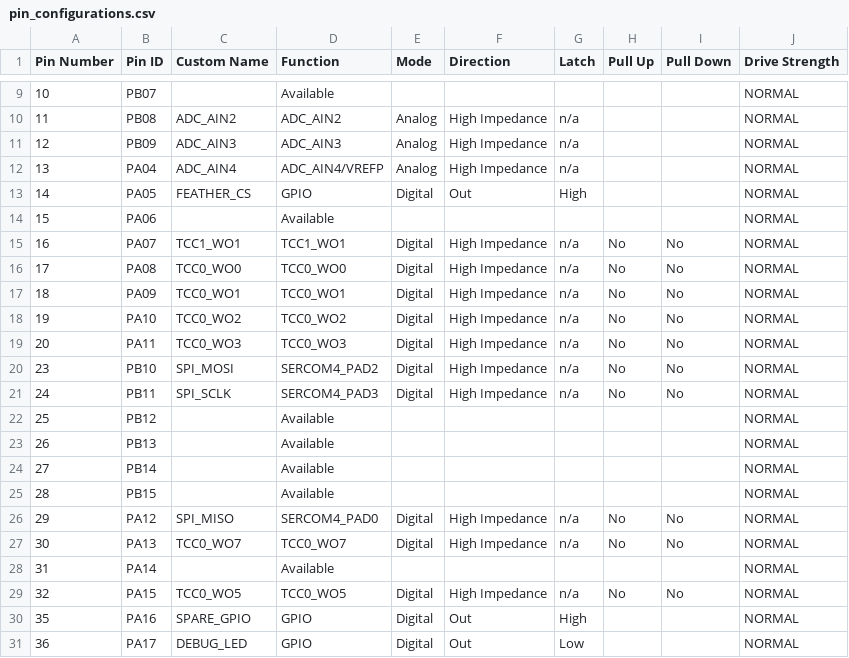
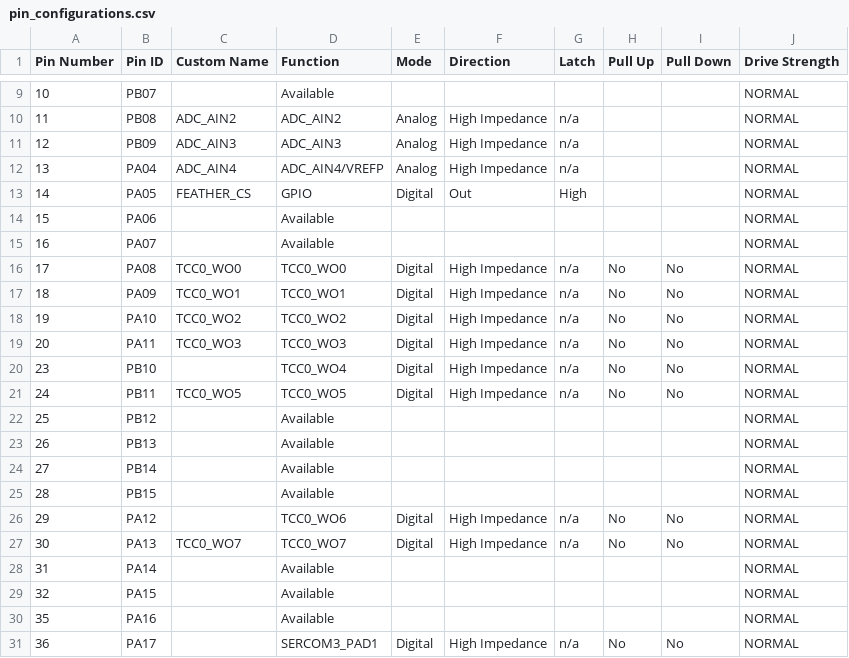
Before and after one commit to ggkogkou/motor-controller-samd, a CSV file: src/config/sam_d21_xpro/pin_configurations.csv, drawn as a sheet; only a part is shown, gaps mark what is left out; the diff covers the shown part only.

```diff
--- a/src/config/sam_d21_xpro/pin_configurations.csv
+++ b/src/config/sam_d21_xpro/pin_configurations.csv
@@ -14,3 +14,3 @@ Pin Number,Pin ID,Custom Name,Function,Mode, Direction,Latch,Pull Up,Pull Down,D
 15,PA06,,Available,,,,,,NORMAL
-16,PA07,TCC1_WO1,TCC1_WO1,Digital,High Impedance,n/a,No,No,NORMAL
+16,PA07,,Available,,,,,,NORMAL
 17,PA08,TCC0_WO0,TCC0_WO0,Digital,High Impedance,n/a,No,No,NORMAL
@@ -19,4 +19,4 @@ Pin Number,Pin ID,Custom Name,Function,Mode, Direction,Latch,Pull Up,Pull Down,D
 20,PA11,TCC0_WO3,TCC0_WO3,Digital,High Impedance,n/a,No,No,NORMAL
-23,PB10,SPI_MOSI,SERCOM4_PAD2,Digital,High Impedance,n/a,No,No,NORMAL
-24,PB11,SPI_SCLK,SERCOM4_PAD3,Digital,High Impedance,n/a,No,No,NORMAL
+23,PB10,,TCC0_WO4,Digital,High Impedance,n/a,No,No,NORMAL
+24,PB11,TCC0_WO5,TCC0_WO5,Digital,High Impedance,n/a,No,No,NORMAL
 25,PB12,,Available,,,,,,NORMAL
@@ -25,7 +25,7 @@ Pin Number,Pin ID,Custom Name,Function,Mode, Direction,Latch,Pull Up,Pull Down,D
 28,PB15,,Available,,,,,,NORMAL
-29,PA12,SPI_MISO,SERCOM4_PAD0,Digital,High Impedance,n/a,No,No,NORMAL
+29,PA12,,TCC0_WO6,Digital,High Impedance,n/a,No,No,NORMAL
 30,PA13,TCC0_WO7,TCC0_WO7,Digital,High Impedance,n/a,No,No,NORMAL
 31,PA14,,Available,,,,,,NORMAL
-32,PA15,TCC0_WO5,TCC0_WO5,Digital,High Impedance,n/a,No,No,NORMAL
-35,PA16,SPARE_GPIO,GPIO,Digital,Out,High,,,NORMAL
-36,PA17,DEBUG_LED,GPIO,Digital,Out,Low,,,NORMAL
+32,PA15,,Available,,,,,,NORMAL
+35,PA16,,Available,,,,,,NORMAL
+36,PA17,,SERCOM3_PAD1,Digital,High Impedance,n/a,No,No,NORMAL
```
Also changed, not shown: 49 edited cells elsewhere in this file, 33 other files.
